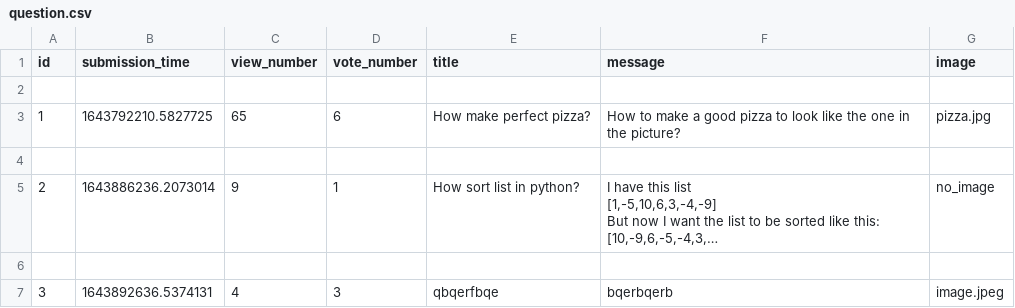
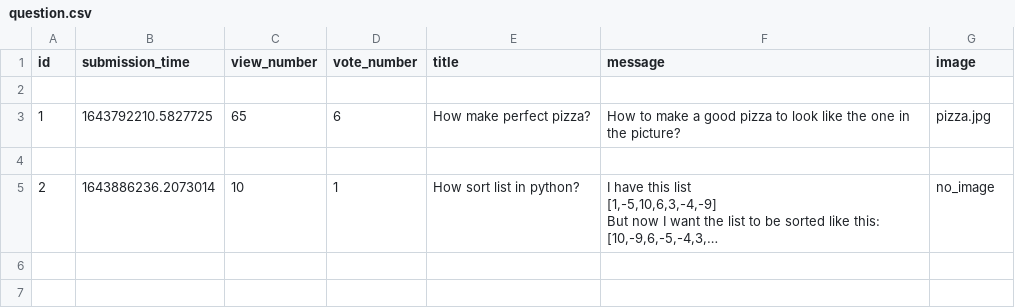
Before and after one commit to JohnnieSurdi/ASKMate, a CSV file: sample_data/question.csv, drawn as a sheet; long unchanged cells end in …; the diff names each change by its address in the sheet, - before the commit and + after, or states it on an @@ line.

Commit message:
bug fixing in deleting questions

```diff
--- a/sample_data/question.csv
+++ b/sample_data/question.csv
-C5 (view_number): 9
+C5 (view_number): 10
-row 6: (empty)
-row 7: 3 | 1643892636.5374131 | 4 | 3 | qbqerfbqe | bqerbqerb | image.jpeg
```
